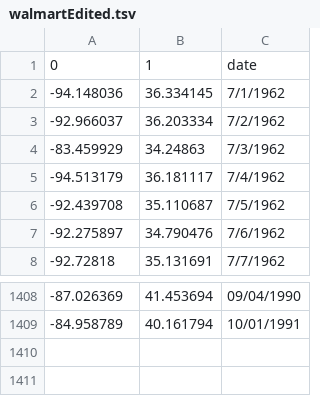
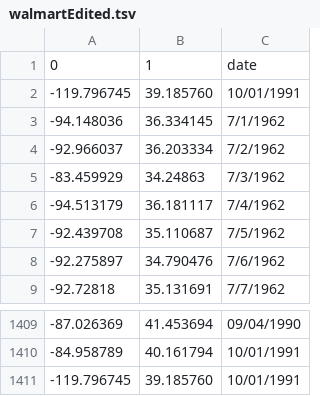
Before and after one commit to Land-dev/smart-web, a TSV file: src/data/walmartEdited.tsv, drawn as a sheet; only a part is shown, gaps mark what is left out.

```diff
--- a/src/data/walmartEdited.tsv
+++ b/src/data/walmartEdited.tsv
@@ -1,2 +1,3 @@
 0	1	date
+-119.796745	39.185760	10/01/1991
 -94.148036	36.334145	7/1/1962
@@ -1409 +1410,2 @@
 -84.958789	40.161794	10/01/1991
+-119.796745	39.185760	10/01/1991
```
Also changed, not shown: 5 other files.
